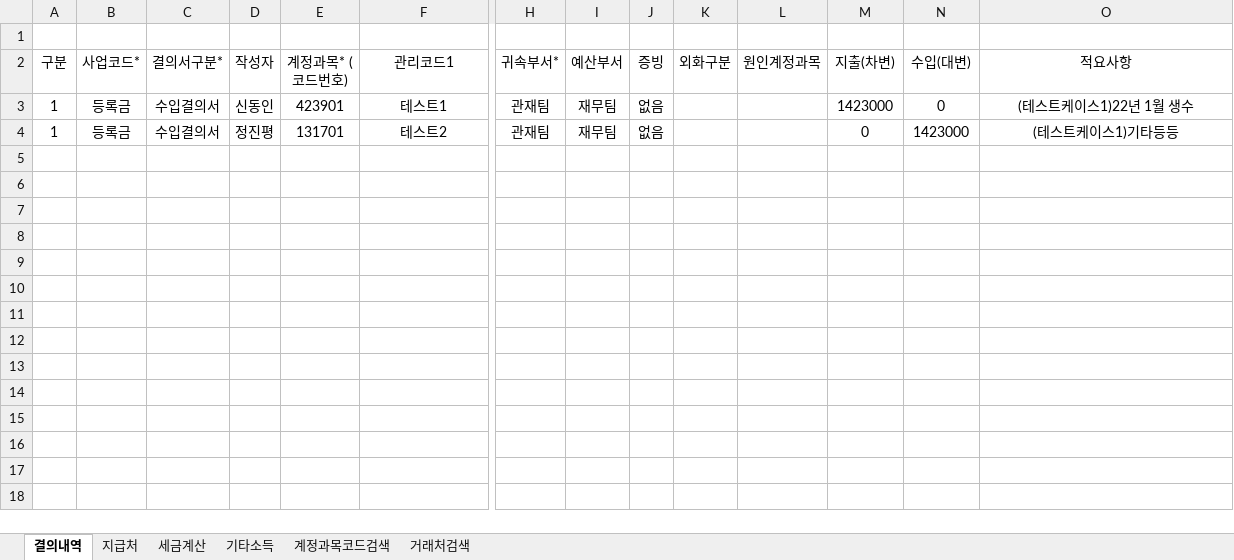
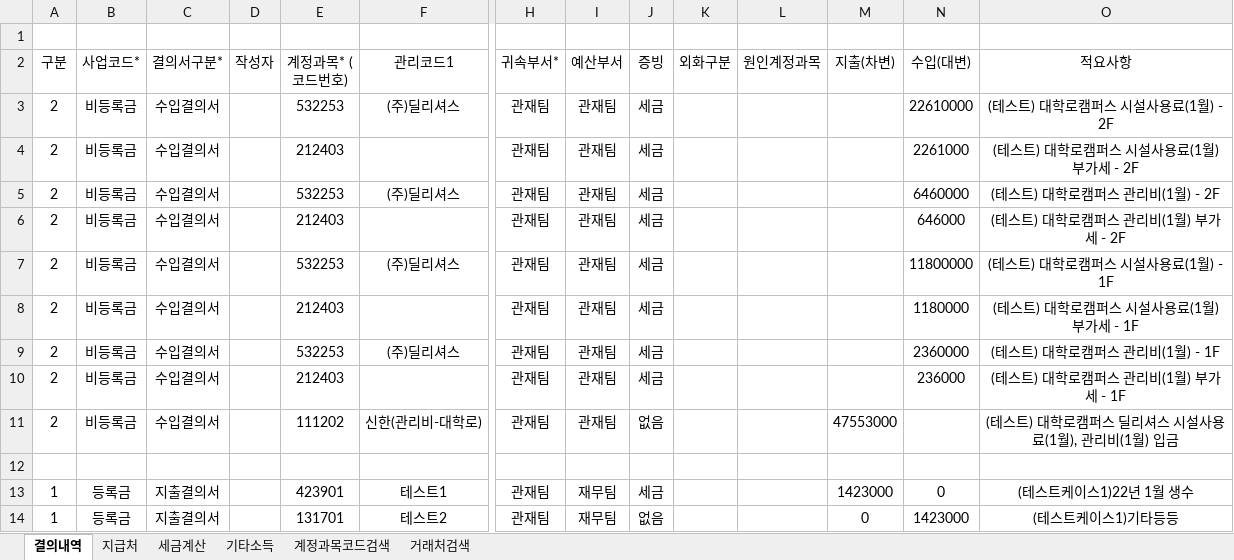
Before and after one commit to HAMA-system/HAMA, an Excel workbook: data.xlsx, sheet 결의내역, drawn as a sheet; only a part is shown, gaps mark what is left out; values as stored, in another font and other column widths than the file's, no borders; addresses are those after the commit; rows hold the shown columns only; the diff names each change by its address in the sheet, - before the commit and + after, or states it on an @@ line.

```diff
--- a/data.xlsx (sheet 결의내역)
+++ b/data.xlsx (sheet 결의내역)
+row 3: 2 | 비등록금 | 수입결의서 |  | 532253 | (주)딜리셔스 | 관재팀 | 관재팀 | 세금 |  |  |  | 22610000 | (테스트) 대학로캠퍼스 시설사용료(1월) - 2F
+row 4: 2 | 비등록금 | 수입결의서 |  | 212403 |  | 관재팀 | 관재팀 | 세금 |  |  |  | 2261000 | (테스트) 대학로캠퍼스 시설사용료(1월) 부가세 - 2F
+row 5: 2 | 비등록금 | 수입결의서 |  | 532253 | (주)딜리셔스 | 관재팀 | 관재팀 | 세금 |  |  |  | 6460000 | (테스트) 대학로캠퍼스 관리비(1월) - 2F
+row 6: 2 | 비등록금 | 수입결의서 |  | 212403 |  | 관재팀 | 관재팀 | 세금 |  |  |  | 646000 | (테스트) 대학로캠퍼스 관리비(1월) 부가세 - 2F
+row 7: 2 | 비등록금 | 수입결의서 |  | 532253 | (주)딜리셔스 | 관재팀 | 관재팀 | 세금 |  |  |  | 11800000 | (테스트) 대학로캠퍼스 시설사용료(1월) - 1F
+row 8: 2 | 비등록금 | 수입결의서 |  | 212403 |  | 관재팀 | 관재팀 | 세금 |  |  |  | 1180000 | (테스트) 대학로캠퍼스 시설사용료(1월) 부가세 - 1F
+row 9: 2 | 비등록금 | 수입결의서 |  | 532253 | (주)딜리셔스 | 관재팀 | 관재팀 | 세금 |  |  |  | 2360000 | (테스트) 대학로캠퍼스 관리비(1월) - 1F
+row 10: 2 | 비등록금 | 수입결의서 |  | 212403 |  | 관재팀 | 관재팀 | 세금 |  |  |  | 236000 | (테스트) 대학로캠퍼스 관리비(1월) 부가세 - 1F
+row 11: 2 | 비등록금 | 수입결의서 |  | 111202 | 신한(관리비-대학로) | 관재팀 | 관재팀 | 없음 |  |  | 47553000 |  | (테스트) 대학로캠퍼스 딜리셔스 시설사용료(1월), 관리비(1월) 입금
+row 12: (empty)
-C13:C14 (결의서구분*): 수입결의서
+C13:C14 (결의서구분*): 지출결의서
-D13 (작성자): 신동인
+D13 (작성자): (empty)
-J13 (증빙): 없음
+J13 (증빙): 세금
-D14 (작성자): 정진평
+D14 (작성자): (empty)
```
Also changed, not shown: sheet 세금계산, 4 other files.
